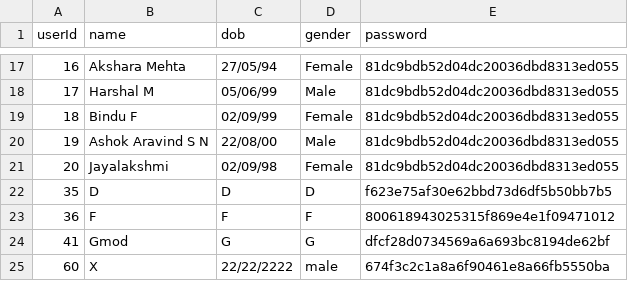
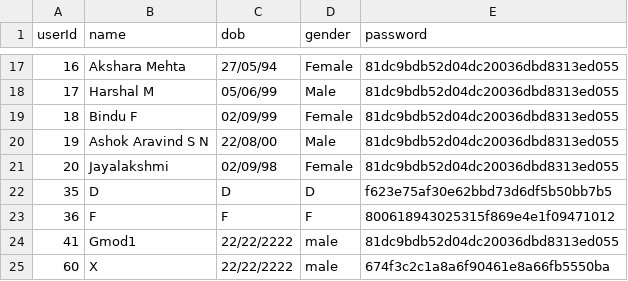
Before and after one commit to Ash228/File-structures-secondary-indexing, a CSV file: data/user.csv, drawn as a sheet; only a part is shown, gaps mark what is left out.

```diff
--- a/data/user.csv
+++ b/data/user.csv
@@ -23,3 +23,3 @@ userId,name,dob,gender,password
 36,F,F,F,800618943025315f869e4e1f09471012
-41,Gmod,G,G,dfcf28d0734569a6a693bc8194de62bf
+41,Gmod1,22/22/2222,male,81dc9bdb52d04dc20036dbd8313ed055
 60,X,22/22/2222,male,674f3c2c1a8a6f90461e8a66fb5550ba
```
Also changed, not shown: 1 other file.
